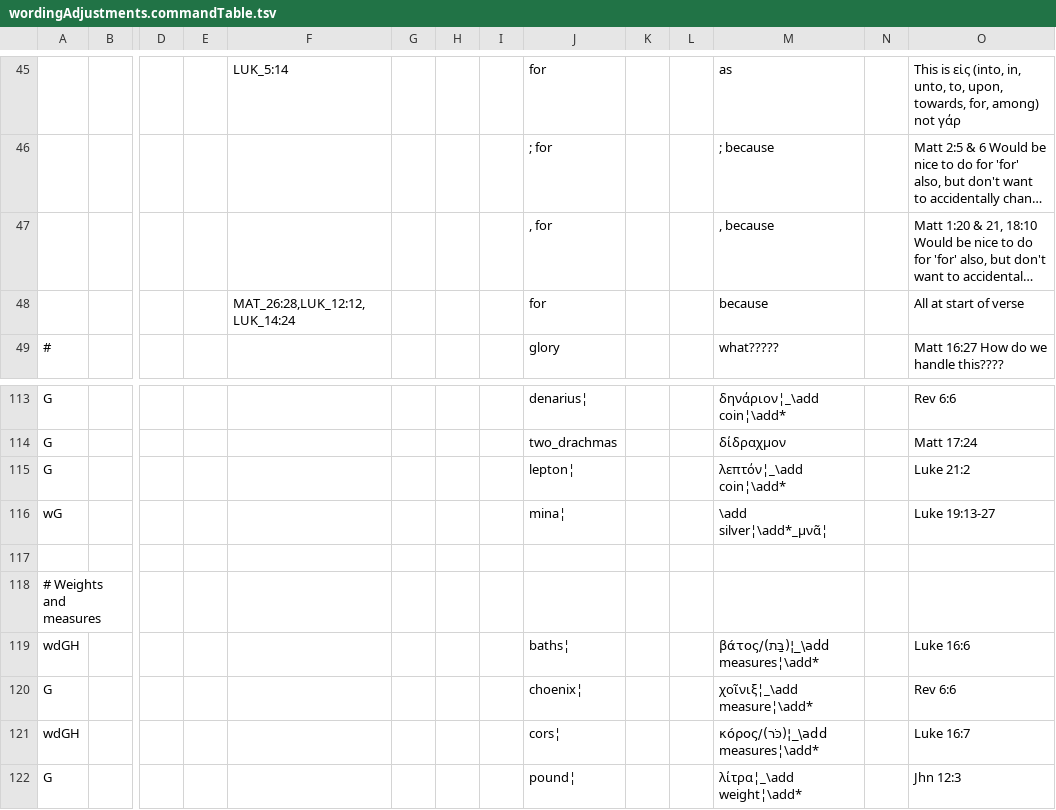
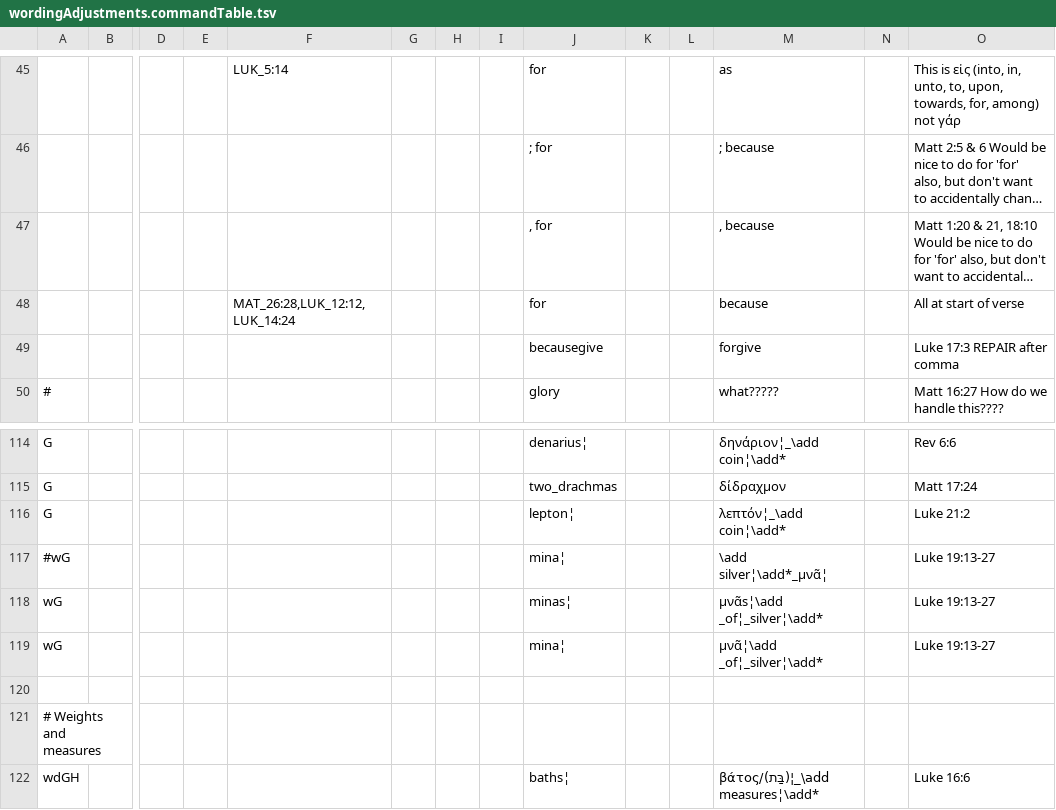
Before and after one commit to Freely-Given-org/OpenEnglishTranslation--OET, a TSV file: scripts/ScriptedVLTUpdates/wordingAdjustments.commandTable.tsv, drawn as a sheet; only a part is shown, gaps mark what is left out; the shorter side is filled out with more unchanged rows; long unchanged cells end in …; addresses are those after the commit; rows hold the shown columns only; the diff names each change by its address in the sheet, - before the commit and + after, or states it on an @@ line.

Commit message:
Drafting Luke 19

```diff
--- a/scripts/ScriptedVLTUpdates/wordingAdjustments.commandTable.tsv
+++ b/scripts/ScriptedVLTUpdates/wordingAdjustments.commandTable.tsv
+row 49:  |  |  |  |  |  |  |  | becausegive |  |  | forgive |  | Luke 17:3 REPAIR after comma
+row 117: #wG |  |  |  |  |  |  |  | mina¦ |  |  | \add silver¦\add*_μνᾶ¦ |  | Luke 19:13-27
+row 118: wG |  |  |  |  |  |  |  | minas¦ |  |  | μνᾶs¦\add _of¦_silver¦\add* |  | Luke 19:13-27
-M119: \add silver¦\add*_μνᾶ¦
+M119: μνᾶ¦\add _of¦_silver¦\add*
```
Also changed, not shown: 3 other files.
